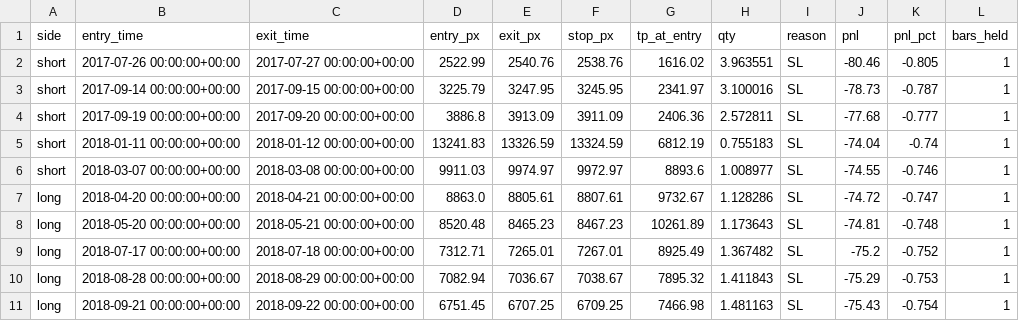
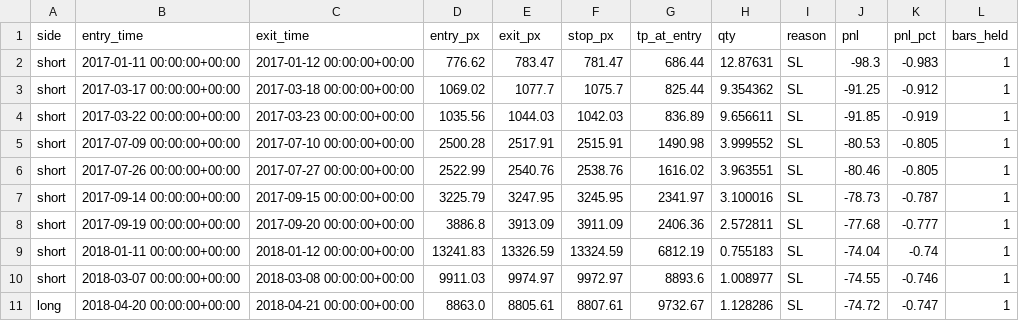
Before and after one commit to arsenbenda/tradingview, a CSV file: results/phase3_trades.csv, drawn as a sheet; only a part is shown; the shorter side is filled out with more unchanged rows.

```diff
--- a/results/phase3_trades.csv
+++ b/results/phase3_trades.csv
@@ -1,2 +1,6 @@
 side,entry_time,exit_time,entry_px,exit_px,stop_px,tp_at_entry,qty,reason,pnl,pnl_pct,bars_held
+short,2017-01-11 00:00:00+00:00,2017-01-12 00:00:00+00:00,776.62,783.47,781.47,686.44,12.87631,SL,-98.3,-0.983,1
+short,2017-03-17 00:00:00+00:00,2017-03-18 00:00:00+00:00,1069.02,1077.7,1075.7,825.44,9.354362,SL,-91.25,-0.912,1
+short,2017-03-22 00:00:00+00:00,2017-03-23 00:00:00+00:00,1035.56,1044.03,1042.03,836.89,9.656611,SL,-91.85,-0.919,1
+short,2017-07-09 00:00:00+00:00,2017-07-10 00:00:00+00:00,2500.28,2517.91,2515.91,1490.98,3.999552,SL,-80.53,-0.805,1
 short,2017-07-26 00:00:00+00:00,2017-07-27 00:00:00+00:00,2522.99,2540.76,2538.76,1616.02,3.963551,SL,-80.46,-0.805,1
```
Also changed, not shown: results/phase1_pine_defaults.csv, results/phase3_equity.csv, 18 other files.
